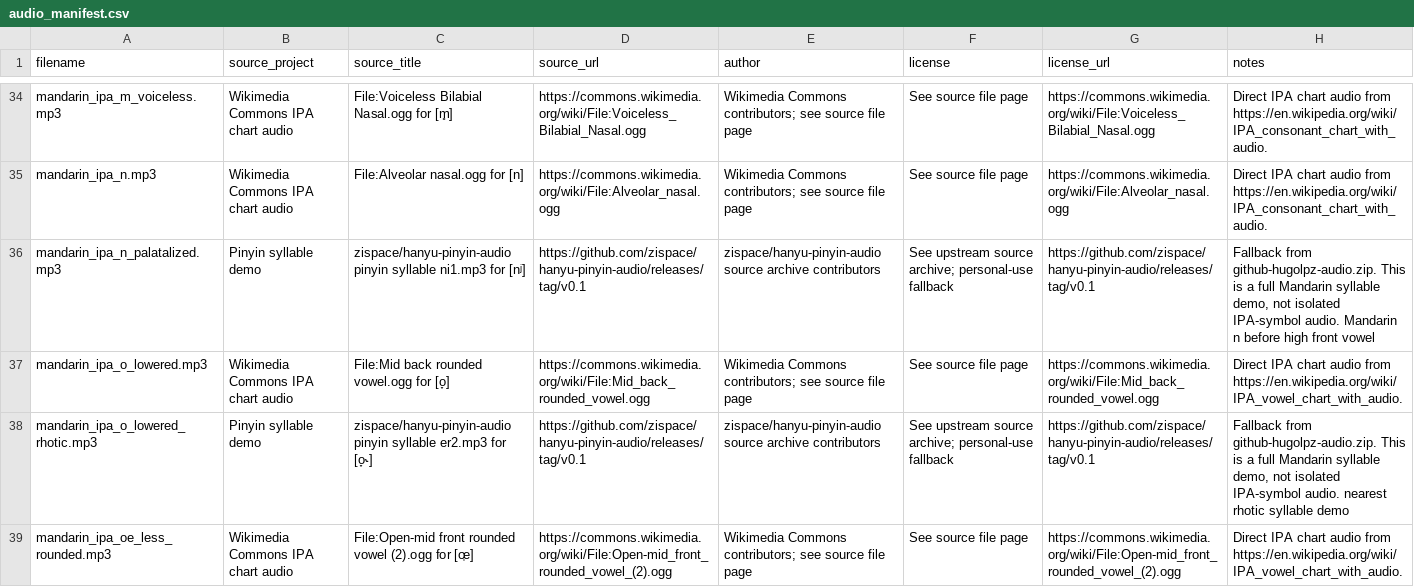
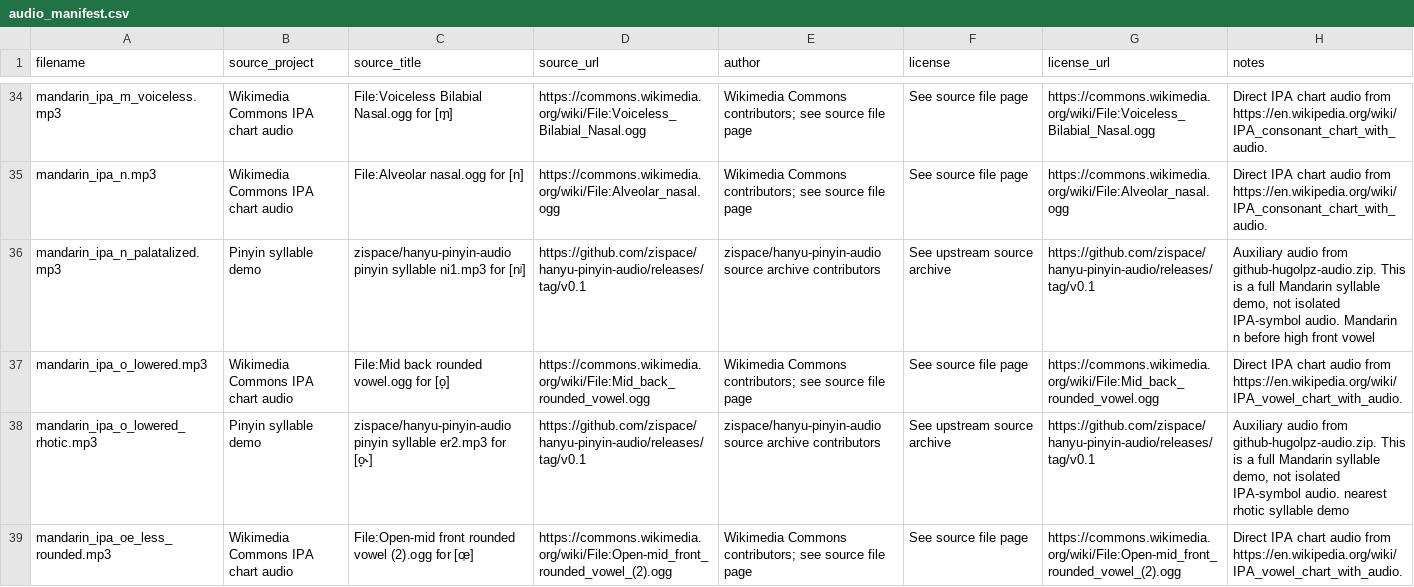
Before and after one commit to AkihaZhang/mandarin-ipa-anki, a CSV file: media/audio_manifest.csv, drawn as a sheet; only a part is shown, gaps mark what is left out; the diff covers the shown part only.

```diff
--- a/media/audio_manifest.csv
+++ b/media/audio_manifest.csv
@@ -35,5 +35,5 @@ mandarin_ipa_m_voiceless.mp3,Wikimedia Commons IPA chart audio,File:Voiceless Bi
 mandarin_ipa_n.mp3,Wikimedia Commons IPA chart audio,File:Alveolar nasal.ogg for [n],https://commons.wikimedia.org/wiki/File:Alveolar_nasal.ogg,Wikimedia Commons contributors; see source file page,See source file page,https://commons.wikimedia.org/wiki/File:Alveolar_nasal.ogg,Direct IPA chart audio from https://en.wikipedia.org/wiki/IPA_consonant_chart_with_audio.
-mandarin_ipa_n_palatalized.mp3,Pinyin syllable demo,zispace/hanyu-pinyin-audio pinyin syllable ni1.mp3 for [nʲ],https://github.com/zispace/hanyu-pinyin-audio/releases/tag/v0.1,zispace/hanyu-pinyin-audio source archive contributors,See upstream source archive; personal-use fallback,https://github.com/zispace/hanyu-pinyin-audio/releases/tag/v0.1,"Fallback from github-hugolpz-audio.zip. This is a full Mandarin syllable demo, not isolated IPA-symbol audio. Mandarin n before high front vowel"
+mandarin_ipa_n_palatalized.mp3,Pinyin syllable demo,zispace/hanyu-pinyin-audio pinyin syllable ni1.mp3 for [nʲ],https://github.com/zispace/hanyu-pinyin-audio/releases/tag/v0.1,zispace/hanyu-pinyin-audio source archive contributors,See upstream source archive,https://github.com/zispace/hanyu-pinyin-audio/releases/tag/v0.1,"Auxiliary audio from github-hugolpz-audio.zip. This is a full Mandarin syllable demo, not isolated IPA-symbol audio. Mandarin n before high front vowel"
 mandarin_ipa_o_lowered.mp3,Wikimedia Commons IPA chart audio,File:Mid back rounded vowel.ogg for [o̞],https://commons.wikimedia.org/wiki/File:Mid_back_rounded_vowel.ogg,Wikimedia Commons contributors; see source file page,See source file page,https://commons.wikimedia.org/wiki/File:Mid_back_rounded_vowel.ogg,Direct IPA chart audio from https://en.wikipedia.org/wiki/IPA_vowel_chart_with_audio.
-mandarin_ipa_o_lowered_rhotic.mp3,Pinyin syllable demo,zispace/hanyu-pinyin-audio pinyin syllable er2.mp3 for [o̞˞],https://github.com/zispace/hanyu-pinyin-audio/releases/tag/v0.1,zispace/hanyu-pinyin-audio source archive contributors,See upstream source archive; personal-use fallback,https://github.com/zispace/hanyu-pinyin-audio/releases/tag/v0.1,"Fallback from github-hugolpz-audio.zip. This is a full Mandarin syllable demo, not isolated IPA-symbol audio. nearest rhotic syllable demo"
+mandarin_ipa_o_lowered_rhotic.mp3,Pinyin syllable demo,zispace/hanyu-pinyin-audio pinyin syllable er2.mp3 for [o̞˞],https://github.com/zispace/hanyu-pinyin-audio/releases/tag/v0.1,zispace/hanyu-pinyin-audio source archive contributors,See upstream source archive,https://github.com/zispace/hanyu-pinyin-audio/releases/tag/v0.1,"Auxiliary audio from github-hugolpz-audio.zip. This is a full Mandarin syllable demo, not isolated IPA-symbol audio. nearest rhotic syllable demo"
 mandarin_ipa_oe_less_rounded.mp3,Wikimedia Commons IPA chart audio,File:Open-mid front rounded vowel (2).ogg for [œ̜],https://commons.wikimedia.org/wiki/File:Open-mid_front_rounded_vowel_(2).ogg,Wikimedia Commons contributors; see source file page,See source file page,https://commons.wikimedia.org/wiki/File:Open-mid_front_rounded_vowel_(2).ogg,Direct IPA chart audio from https://en.wikipedia.org/wiki/IPA_vowel_chart_with_audio.
```
Also changed, not shown: 61 edited cells elsewhere in this file, output/audio_attribution.csv, 3 other files.
